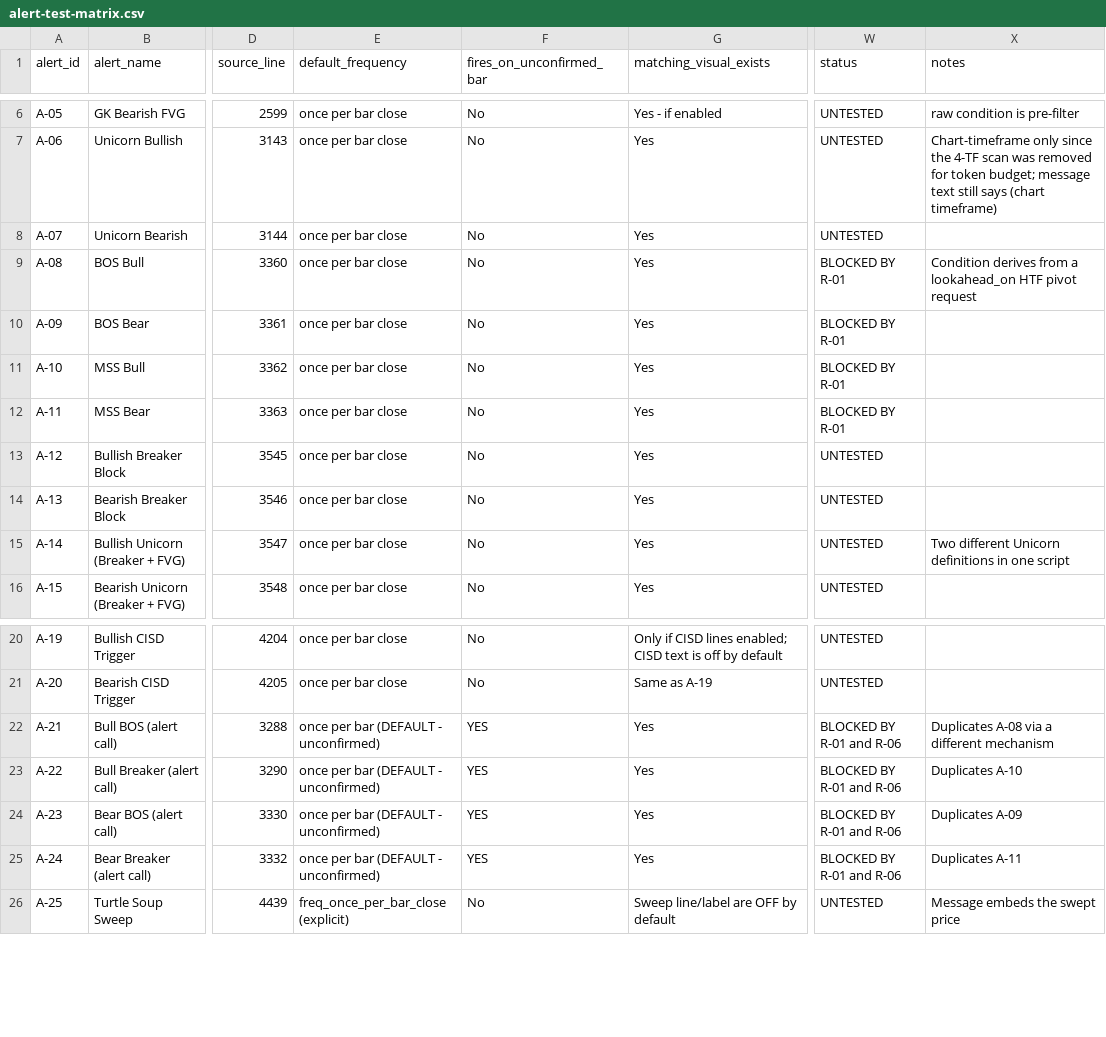
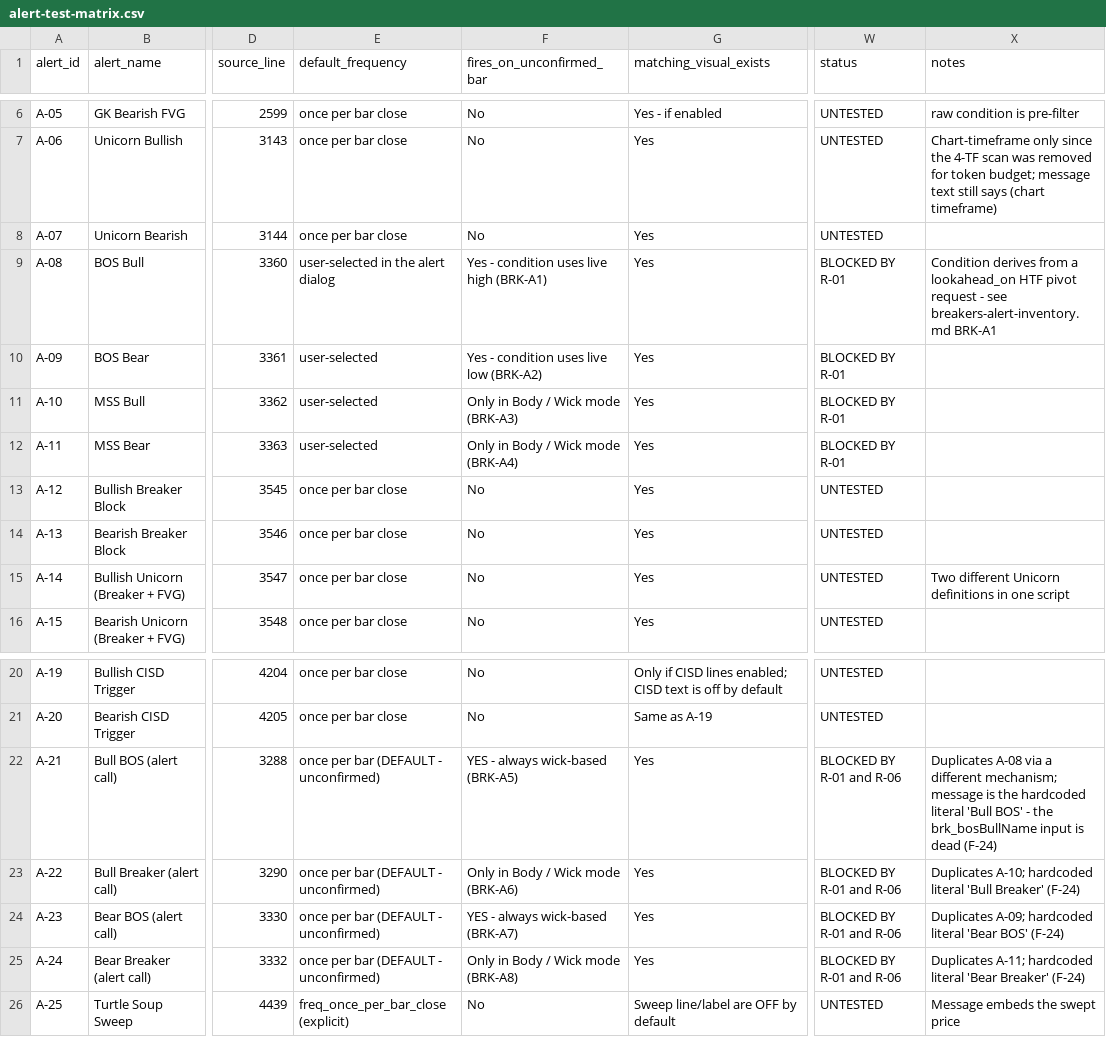
Before and after one commit to cbrooks10030/bpi-indicator, a CSV file: audit/alert-test-matrix.csv, drawn as a sheet; only a part is shown, gaps mark what is left out; the diff names each change by its address in the sheet, - before the commit and + after, or states it on an @@ line.

```diff
--- a/audit/alert-test-matrix.csv
+++ b/audit/alert-test-matrix.csv
-E9 (default_frequency): once per bar close
+E9 (default_frequency): user-selected in the alert dialog
-F9 (fires_on_unconfirmed_bar): No
+F9 (fires_on_unconfirmed_bar): Yes - condition uses live high (BRK-A1)
-X9 (notes): …pivot request
+X9 (notes): …pivot request - see breakers-alert-inventory.md BRK-A1
-E10:E12 (default_frequency): once per bar close
+E10:E12 (default_frequency): user-selected
-F10 (fires_on_unconfirmed_bar): No
+F10 (fires_on_unconfirmed_bar): Yes - condition uses live low (BRK-A2)
-F11 (fires_on_unconfirmed_bar): No
+F11 (fires_on_unconfirmed_bar): Only in Body / Wick mode (BRK-A3)
-F12 (fires_on_unconfirmed_bar): No
+F12 (fires_on_unconfirmed_bar): Only in Body / Wick mode (BRK-A4)
-F22 (fires_on_unconfirmed_bar): YES
+F22 (fires_on_unconfirmed_bar): YES - always wick-based (BRK-A5)
-X22 (notes): …a different mechanism
+X22 (notes): …a different mechanism; message is the hardcoded literal 'Bull BOS' - the brk_bosBullName input is dead (F-24)
-F23 (fires_on_unconfirmed_bar): YES
+F23 (fires_on_unconfirmed_bar): Only in Body / Wick mode (BRK-A6)
-X23 (notes): Duplicates A-10
+X23 (notes): Duplicates A-10; hardcoded literal 'Bull Breaker' (F-24)
-F24 (fires_on_unconfirmed_bar): YES
+F24 (fires_on_unconfirmed_bar): YES - always wick-based (BRK-A7)
-X24 (notes): Duplicates A-09
+X24 (notes): Duplicates A-09; hardcoded literal 'Bear BOS' (F-24)
-F25 (fires_on_unconfirmed_bar): YES
+F25 (fires_on_unconfirmed_bar): Only in Body / Wick mode (BRK-A8)
-X25 (notes): Duplicates A-11
+X25 (notes): Duplicates A-11; hardcoded literal 'Bear Breaker' (F-24)
```
Also changed, not shown: audit/test-record-template.csv, 7 other files.
